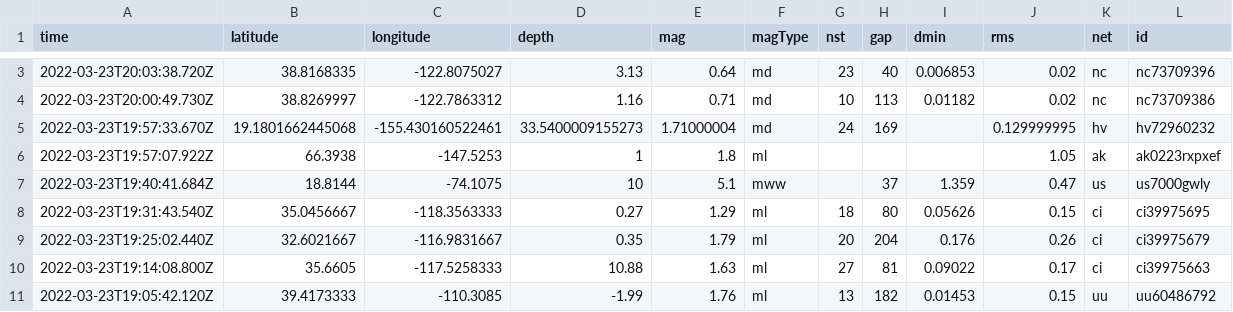
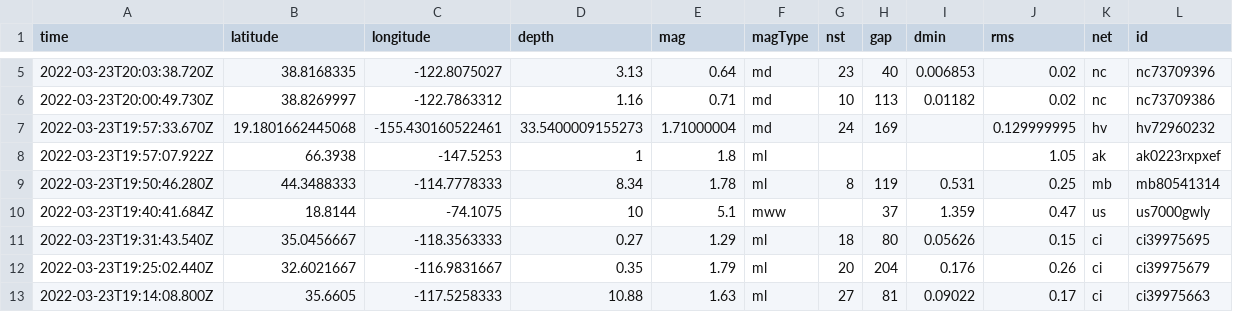
Before and after one commit to pbock/nicar22-github-actions, a CSV file: usgs_current.csv, drawn as a sheet; only a part is shown, gaps mark what is left out; the shorter side is filled out with more unchanged rows; rows hold the shown columns only; the diff covers the shown part only; the diff names each change by its address in the sheet, - before the commit and + after, or states it on an @@ line.

```diff
--- a/usgs_current.csv
+++ b/usgs_current.csv
+row 9: 2022-03-23T19:50:46.280Z | 44.3488333 | -114.7778333 | 8.34 | 1.78 | ml | 8 | 119 | 0.531 | 0.25 | mb | mb80541314
```
Also changed, not shown: 3 added rows, 1 removed row and 18 edited cells elsewhere in this file, usgs_main.csv.
